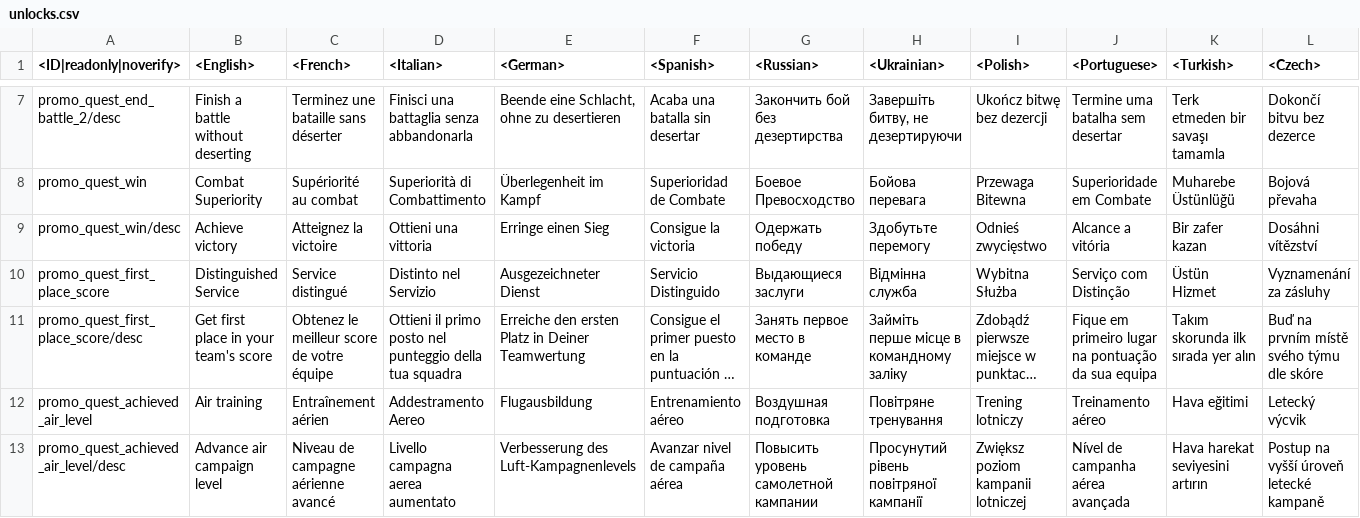
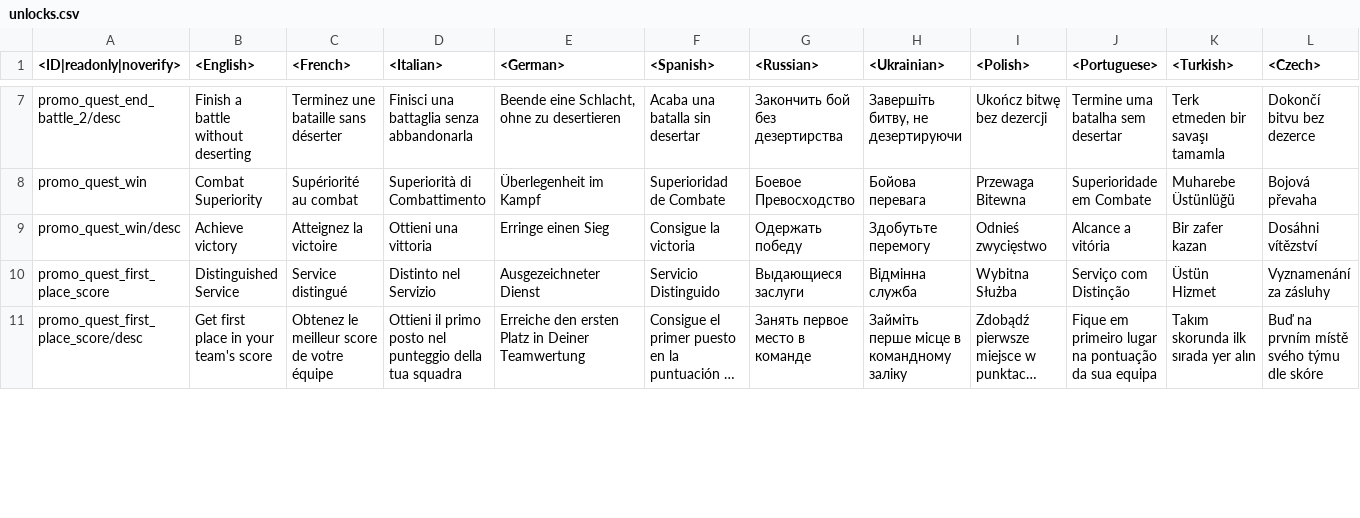
Before and after one commit to gszabi99/War-Thunder-Mobile-Datamine, a CSV file: lang.vromfs.bin_u/lang/unlocks.csv, drawn as a sheet; only a part is shown, gaps mark what is left out; long unchanged cells end in …; removed rows and columns are numbered as before the commit, all else as after; rows hold the shown columns only; the diff covers the shown part only; the diff names each change by its address in the sheet, - before the commit and + after, or states it on an @@ line.

```diff
--- a/lang.vromfs.bin_u/lang/unlocks.csv
+++ b/lang.vromfs.bin_u/lang/unlocks.csv
-row 12: promo_quest_achieved_air_level | Air training | Entraînement aérien | Addestramento Aereo | Flugausbildung | Entrenamiento aéreo | Воздушная подготовка | Повітряне тренування | Trening lotniczy | Treinamento aéreo | Hava eğitimi | Letecký výcvik
-row 13: promo_quest_achieved_air_level/desc | Advance air campaign level | Niveau de campagne aérienne avancé | Livello campagna aerea aumentato | Verbesserung des Luft-Kampagnenlevels | Avanzar nivel de campaña aérea | Повысить уровень самолетной кампании | Просунутий рівень повітряної кампанії | Zwiększ poziom kampanii lotniczej | Nível de campanha aérea avançada | Hava harekat seviyesini artırın | Postup na vyšší úroveň letecké kampaně
```
Also changed, not shown: 2 added rows and 3 edited cells elsewhere in this file, lang.vromfs.bin_u/lang/encyclopedia_tips.csv, lang.vromfs.bin_u/lang/menu.csv, 55 other files.
